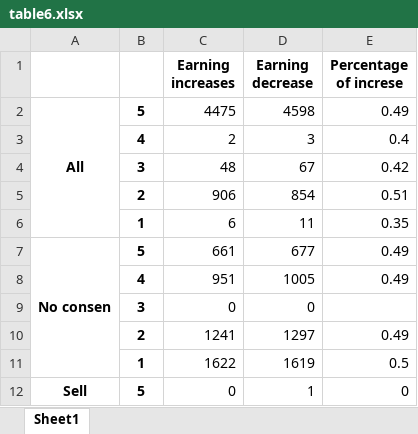
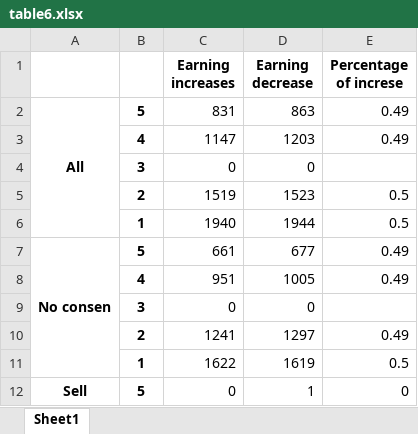
Before and after one commit to hyunyunV/FinanceAnalysis, an Excel workbook: Data/kosdaq/table6.xlsx, sheet Sheet1, drawn as a sheet; only a part is shown; values as stored, in another font and other column widths than the file's, no borders; removed rows and columns are numbered as before the commit, all else as after; the diff names each change by its address in the sheet, - before the commit and + after, or states it on an @@ line.

```diff
--- a/Data/kosdaq/table6.xlsx (sheet Sheet1)
+++ b/Data/kosdaq/table6.xlsx (sheet Sheet1)
-C2 (Earning increases): 4475
+C2 (Earning increases): 831
-D2 (Earning decrease): 4598
+D2 (Earning decrease): 863
-row 3:  | 4 | 2 | 3 | 0.4
-row 4:  | 3 | 48 | 67 | 0.42
-row 5:  | 2 | 906 | 854 | 0.51
-row 6:  | 1 | 6 | 11 | 0.35
+row 3:  | 4 | 1147 | 1203 | 0.49
+row 4:  | 3 | 0 | 0
+row 5:  | 2 | 1519 | 1523 | 0.5
+row 6:  | 1 | 1940 | 1944 | 0.5
```
Also changed, not shown: Data/kosdaq/table1.xlsx, Data/kosdaq/table5_1.xlsx, 14 other files.
